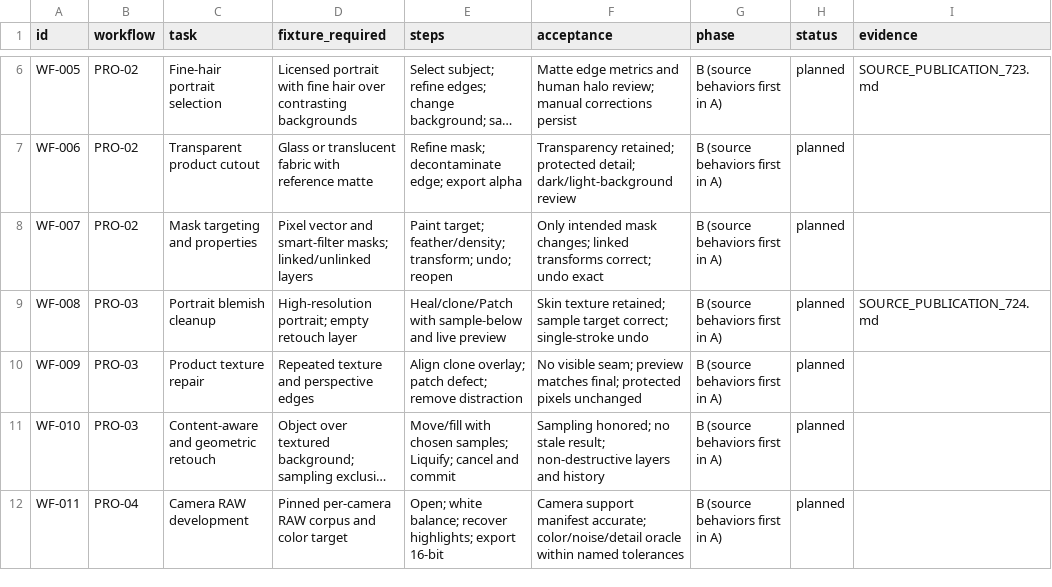
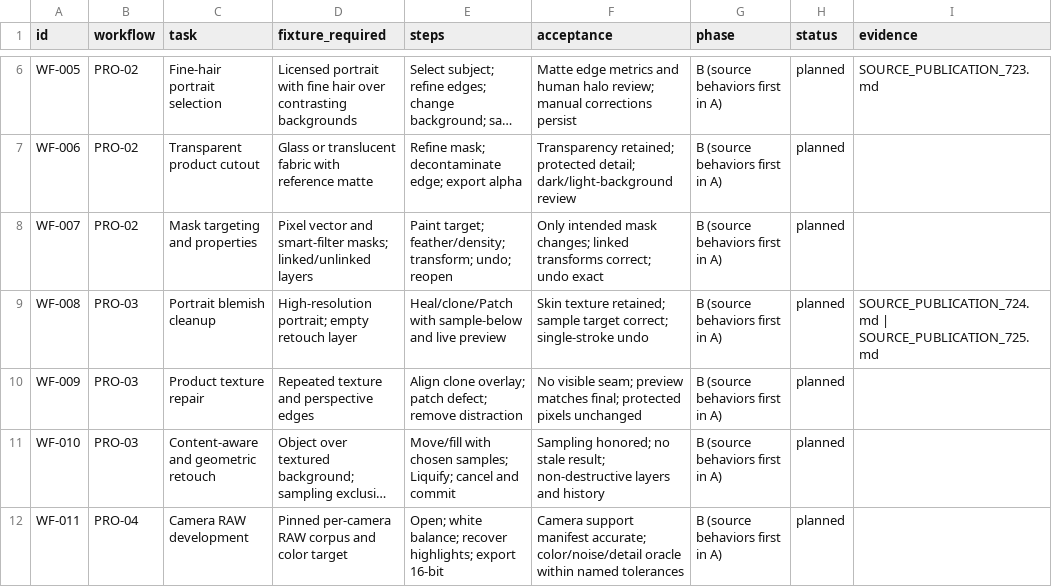
Before and after one commit to ForensicIntelligence/Photato, a CSV file: PhotoCraftSwift/docs/WORKFLOW_ACCEPTANCE.csv, drawn as a sheet; only a part is shown, gaps mark what is left out; long unchanged cells end in ….

```diff
--- a/PhotoCraftSwift/docs/WORKFLOW_ACCEPTANCE.csv
+++ b/PhotoCraftSwift/docs/WORKFLOW_ACCEPTANCE.csv
@@ -8,3 +8,3 @@ WF-006,PRO-02,Transparent product cutout,Glass or translucent fabric with refere
 WF-007,PRO-02,Mask targeting and properties,Pixel vector and smart-filter masks; linked/unlinked layers,Paint target; feather/density; transform; undo; reopen,Only intended mask changes; linked transforms correct; undo exact,B (source behaviors first in A),planned,
-WF-008,PRO-03,Portrait blemish cleanup,High-resolution portrait; empty retouch layer,Heal/clone/Patch with sample-below and live preview,Skin texture retained; sample target correct; single-stroke undo,B (source behaviors first in A),planned,SOURCE_PUBLICATION_724.md
+WF-008,PRO-03,Portrait blemish cleanup,High-resolution portrait; empty retouch layer,Heal/clone/Patch with sample-below and live preview,Skin texture retained; sample target correct; single-stroke undo,B (source behaviors first in A),planned,SOURCE_PUBLICATION_724.md | SOURCE_PUBLICATION_725.md
 WF-009,PRO-03,Product texture repair,Repeated texture and perspective edges,Align clone overlay; patch defect; remove distraction,No visible seam; preview matches final; protected pixels unchanged,B (source behaviors first in A),planned,
```
Also changed, not shown: 18 other files.
